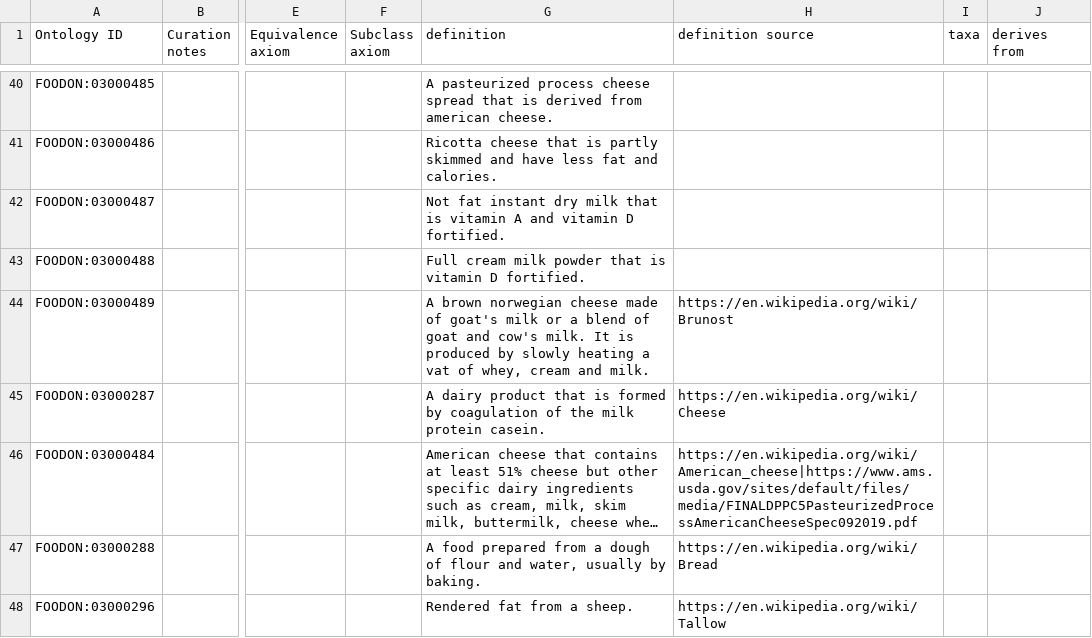
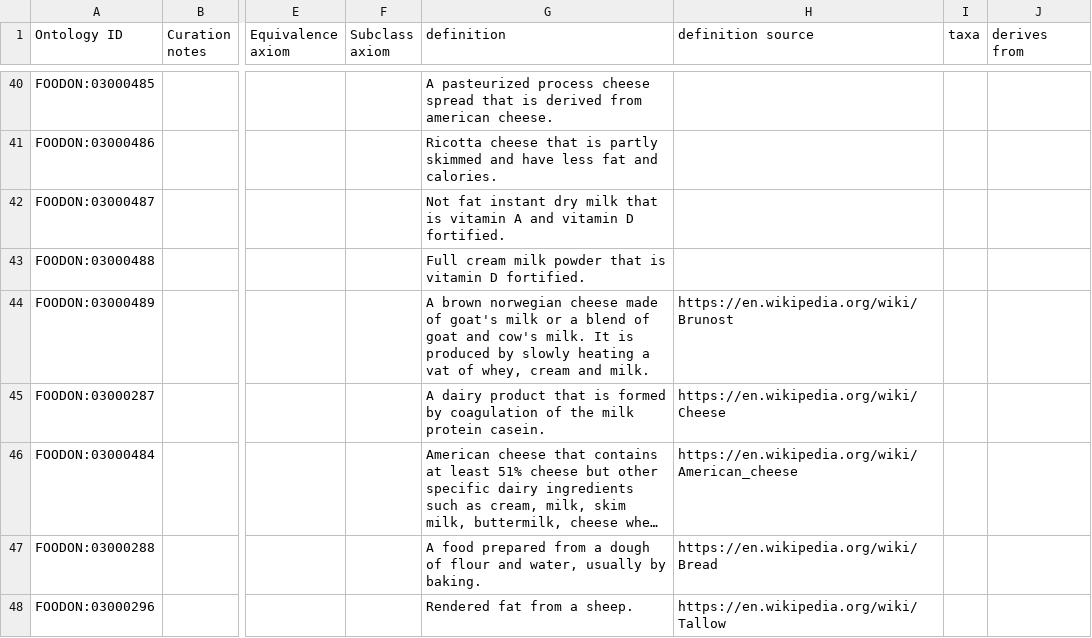
Before and after one commit to FoodOntology/foodon, a TSV file: src/templates/food_process.tsv, drawn as a sheet; only a part is shown, gaps mark what is left out; long unchanged cells end in …; the diff names each change by its address in the sheet, - before the commit and + after, or states it on an @@ line.

```diff
--- a/src/templates/food_process.tsv
+++ b/src/templates/food_process.tsv
-H46 (definition source): https://en.wikipedia.org/wiki/American_cheese|https://www.ams.usda.gov/sites/default/files/media/FINALDPPC5PasteurizedProcessAmericanCheeseSpec092019.pdf
+H46 (definition source): https://en.wikipedia.org/wiki/American_cheese
```
Also changed, not shown: src/templates/robot_animals.tsv, src/templates/robot_meat_cuts.tsv, 13 other files.
